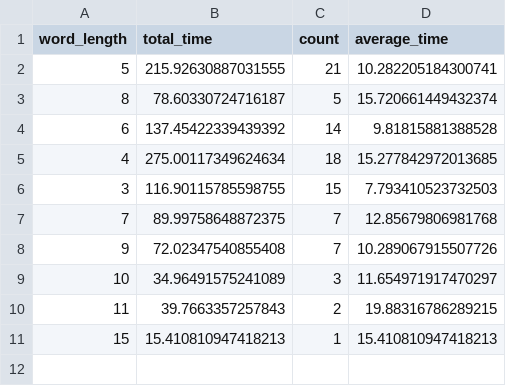
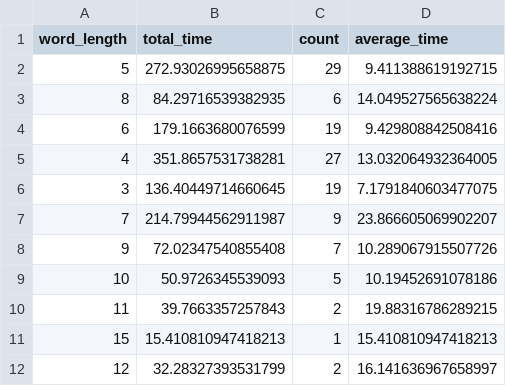
Before and after one commit to Thitirat-Somsupangsri/Carproject2, a CSV file: stats/word_time_data.csv, drawn as a sheet.

```diff
--- a/stats/word_time_data.csv
+++ b/stats/word_time_data.csv
@@ -1,11 +1,12 @@
 word_length,total_time,count,average_time
-5,215.92630887031555,21,10.282205184300741
-8,78.60330724716187,5,15.720661449432374
-6,137.45422339439392,14,9.81815881388528
-4,275.00117349624634,18,15.277842972013685
-3,116.90115785598755,15,7.793410523732503
-7,89.99758648872375,7,12.85679806981768
+5,272.93026995658875,29,9.411388619192715
+8,84.29716539382935,6,14.049527565638224
+6,179.1663680076599,19,9.429808842508416
+4,351.8657531738281,27,13.032064932364005
+3,136.40449714660645,19,7.1791840603477075
+7,214.79944562911987,9,23.866605069902207
 9,72.02347540855408,7,10.289067915507726
-10,34.96491575241089,3,11.654971917470297
+10,50.9726345539093,5,10.19452691078186
 11,39.7663357257843,2,19.88316786289215
 15,15.410810947418213,1,15.410810947418213
+12,32.28327393531799,2,16.141636967658997
```
Also changed, not shown: stats/mode1_stats.csv, 8 other files.
